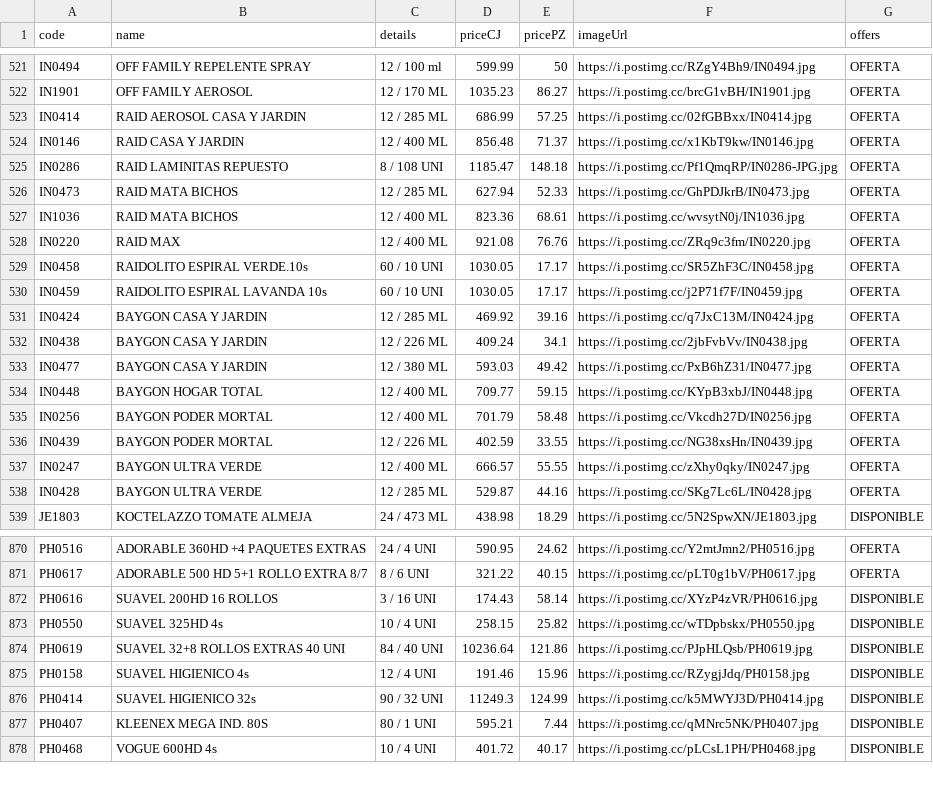
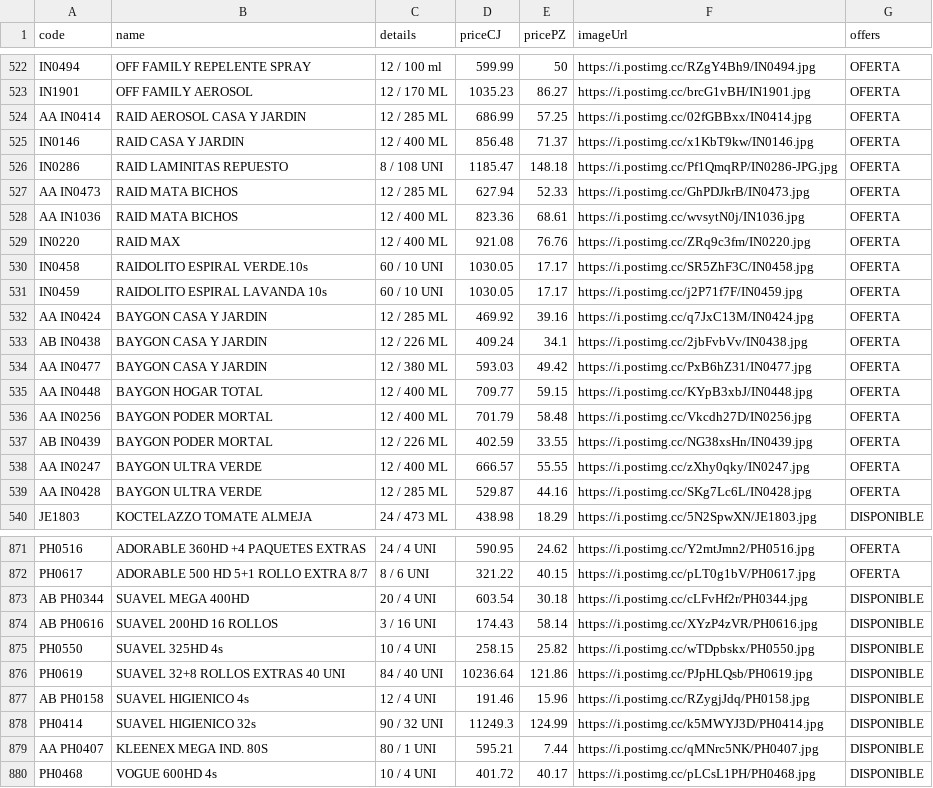
Before and after one commit to Mac-U/supermac-DB, a CSV file: productos.csv, drawn as a sheet; only a part is shown, gaps mark what is left out; the diff covers the shown part only.

```diff
--- a/productos.csv
+++ b/productos.csv
@@ -522,7 +523,7 @@ IN0494,OFF FAMILY REPELENTE SPRAY,12 / 100 ml,599.99,50,https://i.postimg.cc/RZg
 IN1901,OFF FAMILY AEROSOL,12 / 170 ML,1035.23,86.27,https://i.postimg.cc/brcG1vBH/IN1901.jpg,OFERTA
-IN0414,RAID AEROSOL CASA Y JARDIN,12 / 285 ML,686.99,57.25,https://i.postimg.cc/02fGBBxx/IN0414.jpg,OFERTA
+AA IN0414,RAID AEROSOL CASA Y JARDIN,12 / 285 ML,686.99,57.25,https://i.postimg.cc/02fGBBxx/IN0414.jpg,OFERTA
 IN0146,RAID CASA Y JARDIN,12 / 400 ML,856.48,71.37,https://i.postimg.cc/x1KbT9kw/IN0146.jpg,OFERTA
 IN0286,RAID LAMINITAS REPUESTO,8 / 108 UNI,1185.47,148.18,https://i.postimg.cc/Pf1QmqRP/IN0286-JPG.jpg,OFERTA
-IN0473,RAID MATA BICHOS,12 / 285 ML,627.94,52.33,https://i.postimg.cc/GhPDJkrB/IN0473.jpg,OFERTA
-IN1036,RAID MATA BICHOS,12 / 400 ML,823.36,68.61,https://i.postimg.cc/wvsytN0j/IN1036.jpg,OFERTA
+AA IN0473,RAID MATA BICHOS,12 / 285 ML,627.94,52.33,https://i.postimg.cc/GhPDJkrB/IN0473.jpg,OFERTA
+AA IN1036,RAID MATA BICHOS,12 / 400 ML,823.36,68.61,https://i.postimg.cc/wvsytN0j/IN1036.jpg,OFERTA
 IN0220,RAID MAX,12 / 400 ML,921.08,76.76,https://i.postimg.cc/ZRq9c3fm/IN0220.jpg,OFERTA
@@ -530,10 +531,10 @@ IN0458,RAIDOLITO ESPIRAL VERDE.10s,60 / 10 UNI,1030.05,17.17,https://i.postimg.c
 IN0459,RAIDOLITO ESPIRAL LAVANDA 10s,60 / 10 UNI,1030.05,17.17,https://i.postimg.cc/j2P71f7F/IN0459.jpg,OFERTA
-IN0424,BAYGON CASA Y JARDIN,12 / 285 ML,469.92,39.16,https://i.postimg.cc/q7JxC13M/IN0424.jpg,OFERTA
-IN0438,BAYGON CASA Y JARDIN,12 / 226 ML,409.24,34.1,https://i.postimg.cc/2jbFvbVv/IN0438.jpg,OFERTA
-IN0477,BAYGON CASA Y JARDIN,12 / 380 ML,593.03,49.42,https://i.postimg.cc/PxB6hZ31/IN0477.jpg,OFERTA
-IN0448,BAYGON HOGAR TOTAL,12 / 400 ML,709.77,59.15,https://i.postimg.cc/KYpB3xbJ/IN0448.jpg,OFERTA
-IN0256,BAYGON PODER MORTAL,12 / 400 ML,701.79,58.48,https://i.postimg.cc/Vkcdh27D/IN0256.jpg,OFERTA
-IN0439,BAYGON PODER MORTAL,12 / 226 ML,402.59,33.55,https://i.postimg.cc/NG38xsHn/IN0439.jpg,OFERTA
-IN0247,BAYGON ULTRA VERDE,12 / 400 ML,666.57,55.55,https://i.postimg.cc/zXhy0qky/IN0247.jpg,OFERTA
-IN0428,BAYGON ULTRA VERDE,12 / 285 ML,529.87,44.16,https://i.postimg.cc/SKg7Lc6L/IN0428.jpg,OFERTA
+AA IN0424,BAYGON CASA Y JARDIN,12 / 285 ML,469.92,39.16,https://i.postimg.cc/q7JxC13M/IN0424.jpg,OFERTA
+AB IN0438,BAYGON CASA Y JARDIN,12 / 226 ML,409.24,34.1,https://i.postimg.cc/2jbFvbVv/IN0438.jpg,OFERTA
+AA IN0477,BAYGON CASA Y JARDIN,12 / 380 ML,593.03,49.42,https://i.postimg.cc/PxB6hZ31/IN0477.jpg,OFERTA
+AA IN0448,BAYGON HOGAR TOTAL,12 / 400 ML,709.77,59.15,https://i.postimg.cc/KYpB3xbJ/IN0448.jpg,OFERTA
+AA IN0256,BAYGON PODER MORTAL,12 / 400 ML,701.79,58.48,https://i.postimg.cc/Vkcdh27D/IN0256.jpg,OFERTA
+AB IN0439,BAYGON PODER MORTAL,12 / 226 ML,402.59,33.55,https://i.postimg.cc/NG38xsHn/IN0439.jpg,OFERTA
+AA IN0247,BAYGON ULTRA VERDE,12 / 400 ML,666.57,55.55,https://i.postimg.cc/zXhy0qky/IN0247.jpg,OFERTA
+AA IN0428,BAYGON ULTRA VERDE,12 / 285 ML,529.87,44.16,https://i.postimg.cc/SKg7Lc6L/IN0428.jpg,OFERTA
 JE1803,KOCTELAZZO TOMATE ALMEJA,24 / 473 ML,438.98,18.29,https://i.postimg.cc/5N2SpwXN/JE1803.jpg,DISPONIBLE
@@ -871,8 +872,9 @@ PH0516,ADORABLE 360HD +4 PAQUETES EXTRAS,24 / 4 UNI,590.95,24.62,https://i.posti
 PH0617,ADORABLE 500 HD 5+1 ROLLO EXTRA 8/7,8 / 6 UNI,321.22,40.15,https://i.postimg.cc/pLT0g1bV/PH0617.jpg,OFERTA
-PH0616,SUAVEL 200HD 16 ROLLOS,3 / 16 UNI,174.43,58.14,https://i.postimg.cc/XYzP4zVR/PH0616.jpg,DISPONIBLE
+AB PH0344,SUAVEL MEGA 400HD,20 / 4 UNI,603.54,30.18,https://i.postimg.cc/cLFvHf2r/PH0344.jpg,DISPONIBLE
+AB PH0616,SUAVEL 200HD 16 ROLLOS,3 / 16 UNI,174.43,58.14,https://i.postimg.cc/XYzP4zVR/PH0616.jpg,DISPONIBLE
 PH0550,SUAVEL 325HD 4s,10 / 4 UNI,258.15,25.82,https://i.postimg.cc/wTDpbskx/PH0550.jpg,DISPONIBLE
 PH0619,SUAVEL 32+8 ROLLOS EXTRAS 40 UNI,84 / 40 UNI,10236.64,121.86,https://i.postimg.cc/PJpHLQsb/PH0619.jpg,DISPONIBLE
-PH0158,SUAVEL HIGIENICO 4s,12 / 4 UNI,191.46,15.96,https://i.postimg.cc/RZygjJdq/PH0158.jpg,DISPONIBLE
+AB PH0158,SUAVEL HIGIENICO 4s,12 / 4 UNI,191.46,15.96,https://i.postimg.cc/RZygjJdq/PH0158.jpg,DISPONIBLE
 PH0414,SUAVEL HIGIENICO 32s,90 / 32 UNI,11249.3,124.99,https://i.postimg.cc/k5MWYJ3D/PH0414.jpg,DISPONIBLE
-PH0407,KLEENEX MEGA IND. 80S,80 / 1 UNI,595.21,7.44,https://i.postimg.cc/qMNrc5NK/PH0407.jpg,DISPONIBLE
+AA PH0407,KLEENEX MEGA IND. 80S,80 / 1 UNI,595.21,7.44,https://i.postimg.cc/qMNrc5NK/PH0407.jpg,DISPONIBLE
 PH0468,VOGUE 600HD 4s,10 / 4 UNI,401.72,40.17,https://i.postimg.cc/pLCsL1PH/PH0468.jpg,DISPONIBLE
```
Also changed, not shown: 1 added row and 148 edited cells elsewhere in this file.
